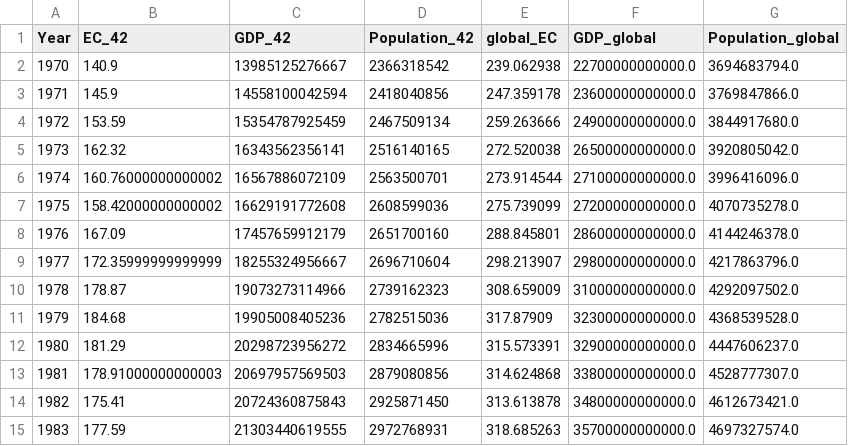
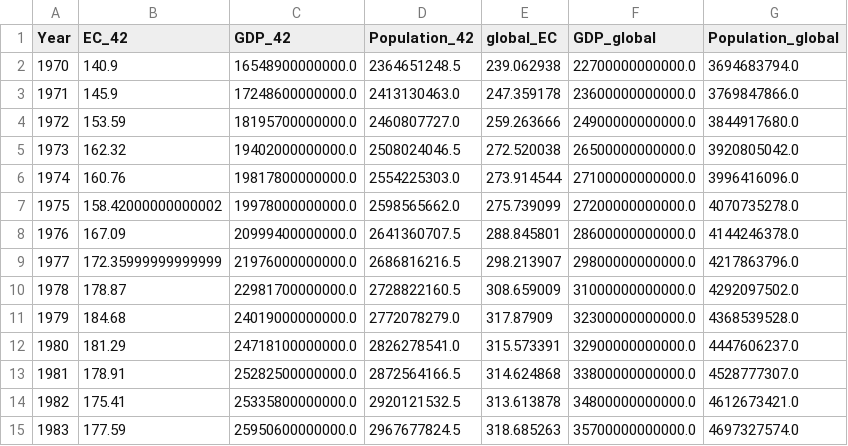
Before and after one commit to SreeyuR/ay159-forecast-of-human-progress, a CSV file: data/train_inputs.csv, drawn as a sheet; only a part is shown; the diff covers the shown part only.

```diff
--- a/data/train_inputs.csv
+++ b/data/train_inputs.csv
@@ -1,15 +1,15 @@
 Year,EC_42,GDP_42,Population_42,global_EC,GDP_global,Population_global
-1970,140.9,13985125276667,2366318542,239.062938,22700000000000.0,3694683794.0
-1971,145.9,14558100042594,2418040856,247.359178,23600000000000.0,3769847866.0
-1972,153.59,15354787925459,2467509134,259.263666,24900000000000.0,3844917680.0
-1973,162.32,16343562356141,2516140165,272.520038,26500000000000.0,3920805042.0
-1974,160.76000000000002,16567886072109,2563500701,273.914544,27100000000000.0,3996416096.0
-1975,158.42000000000002,16629191772608,2608599036,275.739099,27200000000000.0,4070735278.0
-1976,167.09,17457659912179,2651700160,288.845801,28600000000000.0,4144246378.0
-1977,172.35999999999999,18255324956667,2696710604,298.213907,29800000000000.0,4217863796.0
-1978,178.87,19073273114966,2739162323,308.659009,31000000000000.0,4292097502.0
-1979,184.68,19905008405236,2782515036,317.87909,32300000000000.0,4368539528.0
-1980,181.29,20298723956272,2834665996,315.573391,32900000000000.0,4447606237.0
-1981,178.91000000000003,20697957569503,2879080856,314.624868,33800000000000.0,4528777307.0
-1982,175.41,20724360875843,2925871450,313.613878,34800000000000.0,4612673421.0
-1983,177.59,21303440619555,2972768931,318.685263,35700000000000.0,4697327574.0
+1970,140.9,16548900000000.0,2364651248.5,239.062938,22700000000000.0,3694683794.0
+1971,145.9,17248600000000.0,2413130463.0,247.359178,23600000000000.0,3769847866.0
+1972,153.59,18195700000000.0,2460807727.0,259.263666,24900000000000.0,3844917680.0
+1973,162.32,19402000000000.0,2508024046.5,272.520038,26500000000000.0,3920805042.0
+1974,160.76,19817800000000.0,2554225303.0,273.914544,27100000000000.0,3996416096.0
+1975,158.42000000000002,19978000000000.0,2598565662.0,275.739099,27200000000000.0,4070735278.0
+1976,167.09,20999400000000.0,2641360707.5,288.845801,28600000000000.0,4144246378.0
+1977,172.35999999999999,21976000000000.0,2686816216.5,298.213907,29800000000000.0,4217863796.0
+1978,178.87,22981700000000.0,2728822160.5,308.659009,31000000000000.0,4292097502.0
+1979,184.68,24019000000000.0,2772078279.0,317.87909,32300000000000.0,4368539528.0
+1980,181.29,24718100000000.0,2826278541.0,315.573391,32900000000000.0,4447606237.0
+1981,178.91,25282500000000.0,2872564166.5,314.624868,33800000000000.0,4528777307.0
+1982,175.41,25335800000000.0,2920121532.5,313.613878,34800000000000.0,4612673421.0
+1983,177.59,25950600000000.0,2967677824.5,318.685263,35700000000000.0,4697327574.0
```
Also changed, not shown: 78 edited cells elsewhere in this file, data/test_full.csv, data/test_input_features.csv, 39 other files.
